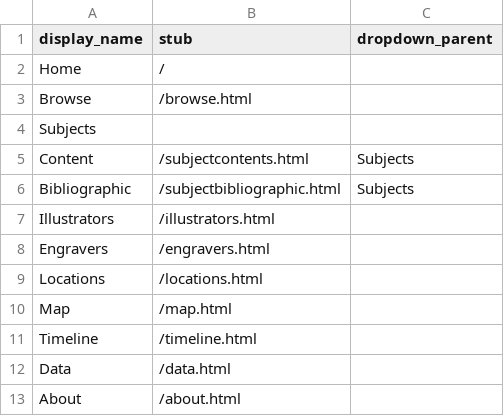
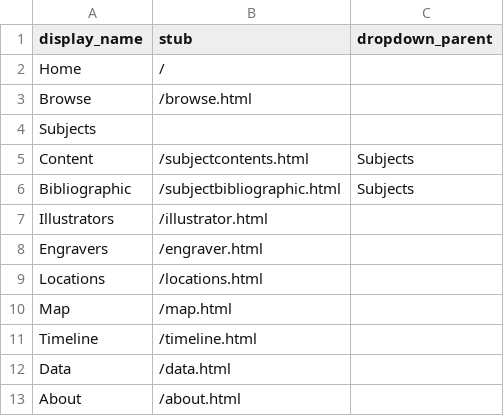
Before and after one commit to WesternLibRSC/MiltonatWestern, a CSV file: _data/config-nav.csv, drawn as a sheet.

Commit message:
Update config-nav.csv

```diff
--- a/_data/config-nav.csv
+++ b/_data/config-nav.csv
@@ -6,4 +6,4 @@ Content,/subjectcontents.html,Subjects
 Bibliographic,/subjectbibliographic.html,Subjects
-Illustrators,/illustrators.html,
-Engravers,/engravers.html,
+Illustrators,/illustrator.html,
+Engravers,/engraver.html,
 Locations,/locations.html,
```
